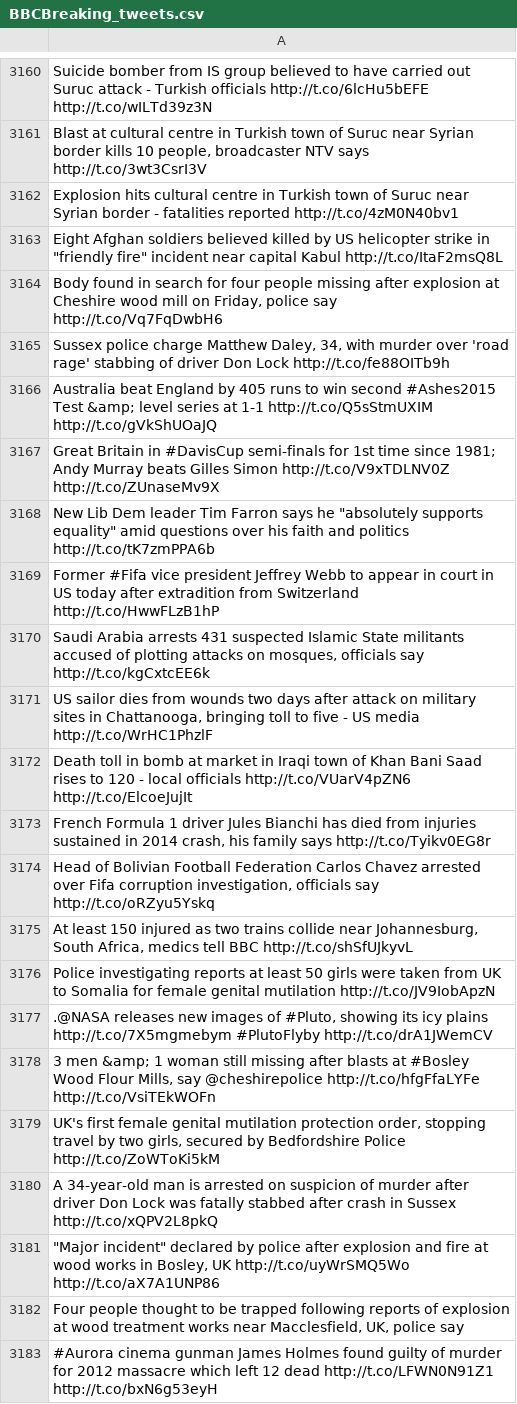
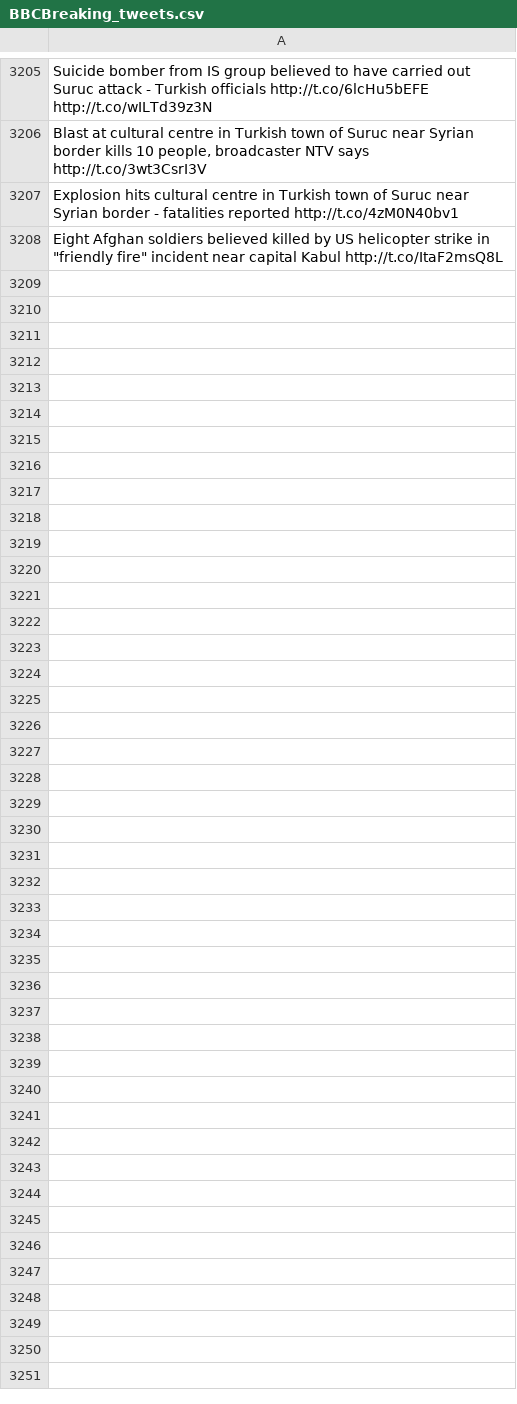
Before and after one commit to andreaangiolillo/Misspelling, a CSV file: Mispelling/src/csv/BBCBreaking_tweets.csv, drawn as a sheet; only a part is shown, gaps mark what is left out; removed rows and columns are numbered as before the commit, all else as after; the diff covers the shown part only; the diff names each change by its address in the sheet, - before the commit and + after, or states it on an @@ line.

```diff
--- a/Mispelling/src/csv/BBCBreaking_tweets.csv
+++ b/Mispelling/src/csv/BBCBreaking_tweets.csv
-row 3164: Body found in search for four people missing after explosion at Cheshire wood mill on Friday, police say http://t.co/Vq7FqDwbH6
-row 3165: Sussex police charge Matthew Daley, 34, with murder over 'road rage' stabbing of driver Don Lock http://t.co/fe88OITb9h
-row 3166: Australia beat England by 405 runs to win second #Ashes2015 Test &amp; level series at 1-1 http://t.co/Q5sStmUXIM http://t.co/gVkShUOaJQ
-row 3167: Great Britain in #DavisCup semi-finals for 1st time since 1981; Andy Murray beats Gilles Simon http://t.co/V9xTDLNV0Z http://t.co/ZUnaseMv9X
-row 3168: New Lib Dem leader Tim Farron says he "absolutely supports equality" amid questions over his faith and politics http://t.co/tK7zmPPA6b
-row 3169: Former #Fifa vice president Jeffrey Webb to appear in court in US today after extradition from Switzerland http://t.co/HwwFLzB1hP
-row 3170: Saudi Arabia arrests 431 suspected Islamic State militants accused of plotting attacks on mosques, officials say http://t.co/kgCxtcEE6k
-row 3171: US sailor dies from wounds two days after attack on military sites in Chattanooga, bringing toll to five - US media http://t.co/WrHC1PhzlF
-row 3172: Death toll in bomb at market in Iraqi town of Khan Bani Saad rises to 120 - local officials http://t.co/VUarV4pZN6 http://t.co/ElcoeJujIt
-row 3173: French Formula 1 driver Jules Bianchi has died from injuries sustained in 2014 crash, his family says http://t.co/Tyikv0EG8r
-row 3174: Head of Bolivian Football Federation Carlos Chavez arrested over Fifa corruption investigation, officials say http://t.co/oRZyu5Yskq
-row 3175: At least 150 injured as two trains collide near Johannesburg, South Africa, medics tell BBC http://t.co/shSfUJkyvL
-row 3176: Police investigating reports at least 50 girls were taken from UK to Somalia for female genital mutilation http://t.co/JV9IobApzN
-row 3177: .@NASA releases new images of #Pluto, showing its icy plains http://t.co/7X5mgmebym #PlutoFlyby http://t.co/drA1JWemCV
-row 3178: 3 men &amp; 1 woman still missing after blasts at #Bosley Wood Flour Mills, say @cheshirepolice http://t.co/hfgFfaLYFe http://t.co/VsiTEkWOFn
-row 3179: UK's first female genital mutilation protection order, stopping travel by two girls, secured by Bedfordshire Police http://t.co/ZoWToKi5kM
-row 3180: A 34-year-old man is arrested on suspicion of murder after driver Don Lock was fatally stabbed after crash in Sussex http://t.co/xQPV2L8pkQ
-row 3181: "Major incident" declared by police after explosion and fire at wood works in Bosley, UK http://t.co/uyWrSMQ5Wo http://t.co/aX7A1UNP86
-row 3182: Four people thought to be trapped following reports of explosion at wood treatment works near Macclesfield, UK, police say
-row 3183: #Aurora cinema gunman James Holmes found guilty of murder for 2012 massacre which left 12 dead http://t.co/LFWN0N91Z1 http://t.co/bxN6g53eyH
```
Also changed, not shown: 45 added rows and 31 removed rows elsewhere in this file, Mispelling/src/csv/POTUS_tweets.csv, 15 other files.
